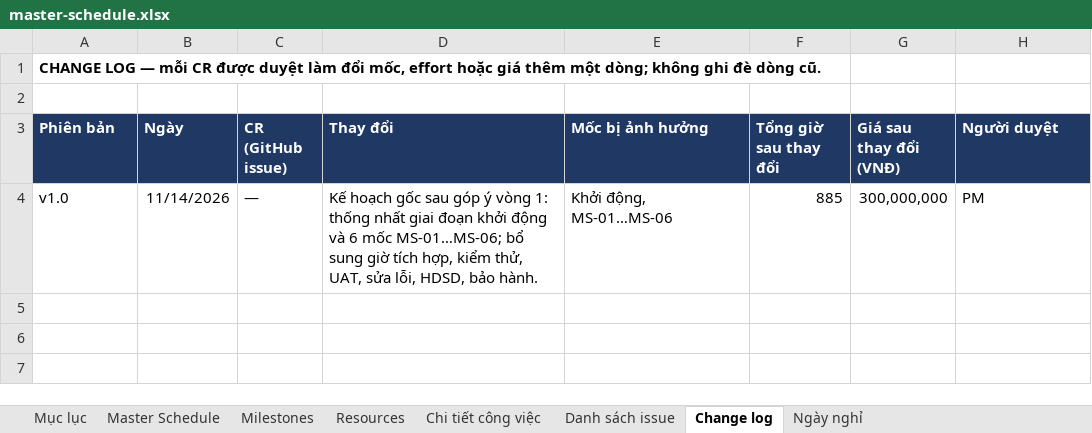
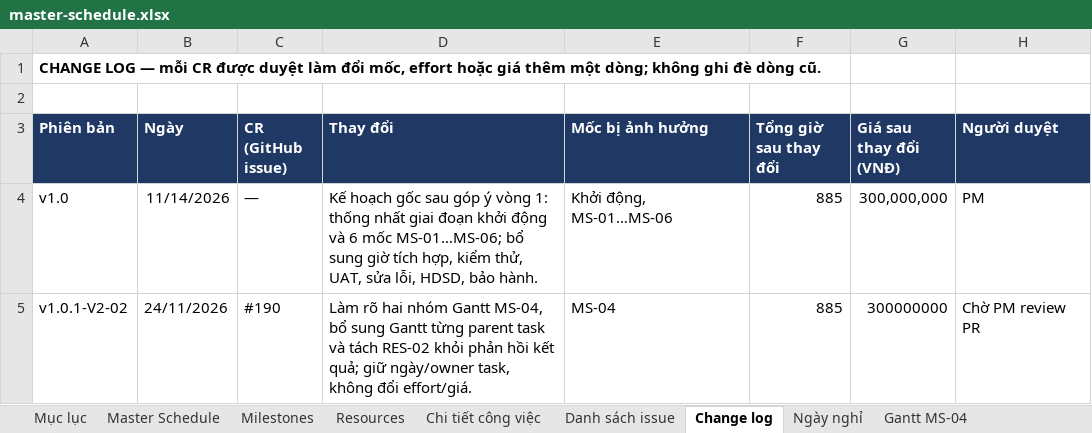
Before and after one commit to trvanluc/docs, an Excel workbook: docs/08-project/plans/master-schedule.xlsx, sheet Change log, drawn as a sheet; values as stored, in another font and other column widths than the file's, no borders; the diff names each change by its address in the sheet, - before the commit and + after, or states it on an @@ line.

Commit message:
docs(V2-02): Làm rõ Gantt theo từng parent task MS-04

```diff
--- a/docs/08-project/plans/master-schedule.xlsx (sheet Change log)
+++ b/docs/08-project/plans/master-schedule.xlsx (sheet Change log)
+sheet tab: Gantt MS-04
+row 5: v1.0.1-V2-02 | 24/11/2026 | #190 | Làm rõ hai nhóm Gantt MS-04, bổ sung Gantt từng parent task và tách RES-02 khỏi phản hồi kết quả; giữ ngày/owner task, không đổi effort/giá. | MS-04 | 885 | 300000000 | Chờ PM review PR
```
Also changed, not shown: sheet Master Schedule, sheet Resources, sheet Chi tiết công việc, sheet Milestones, sheet Mục lục, 2 other files.
